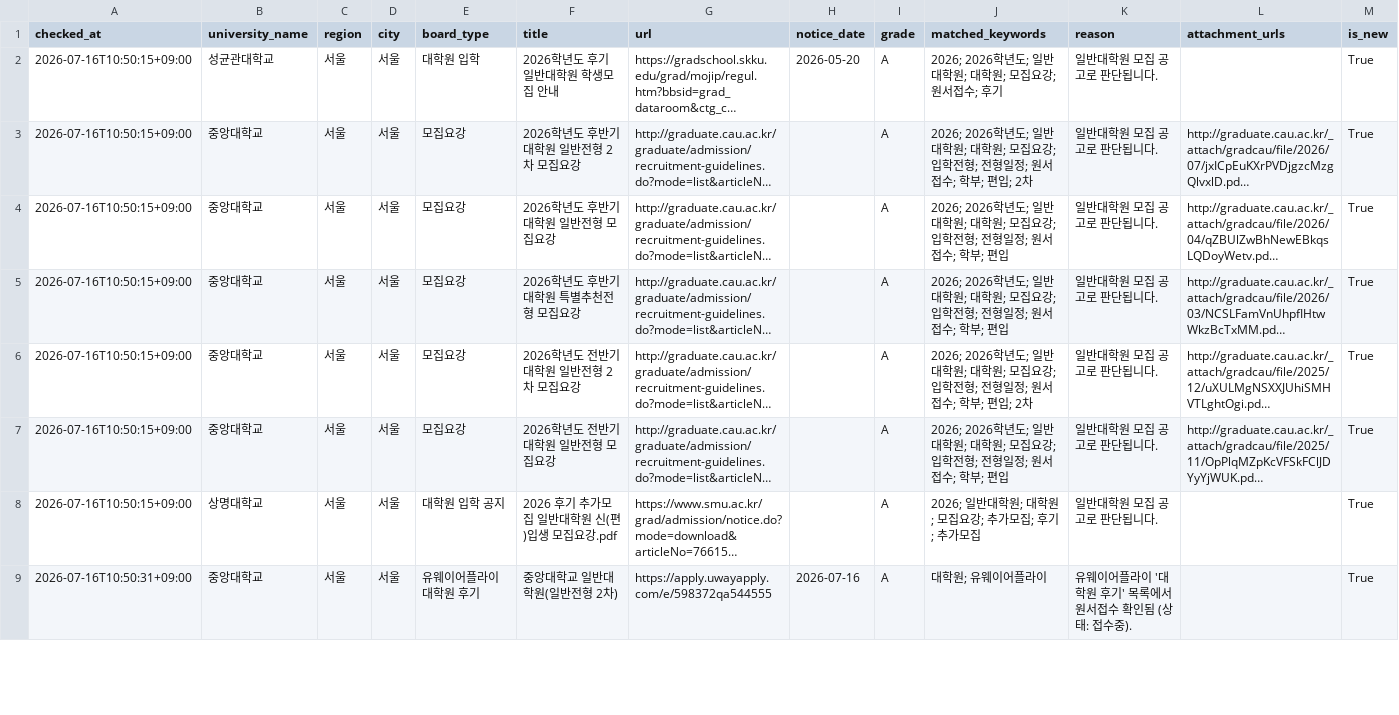
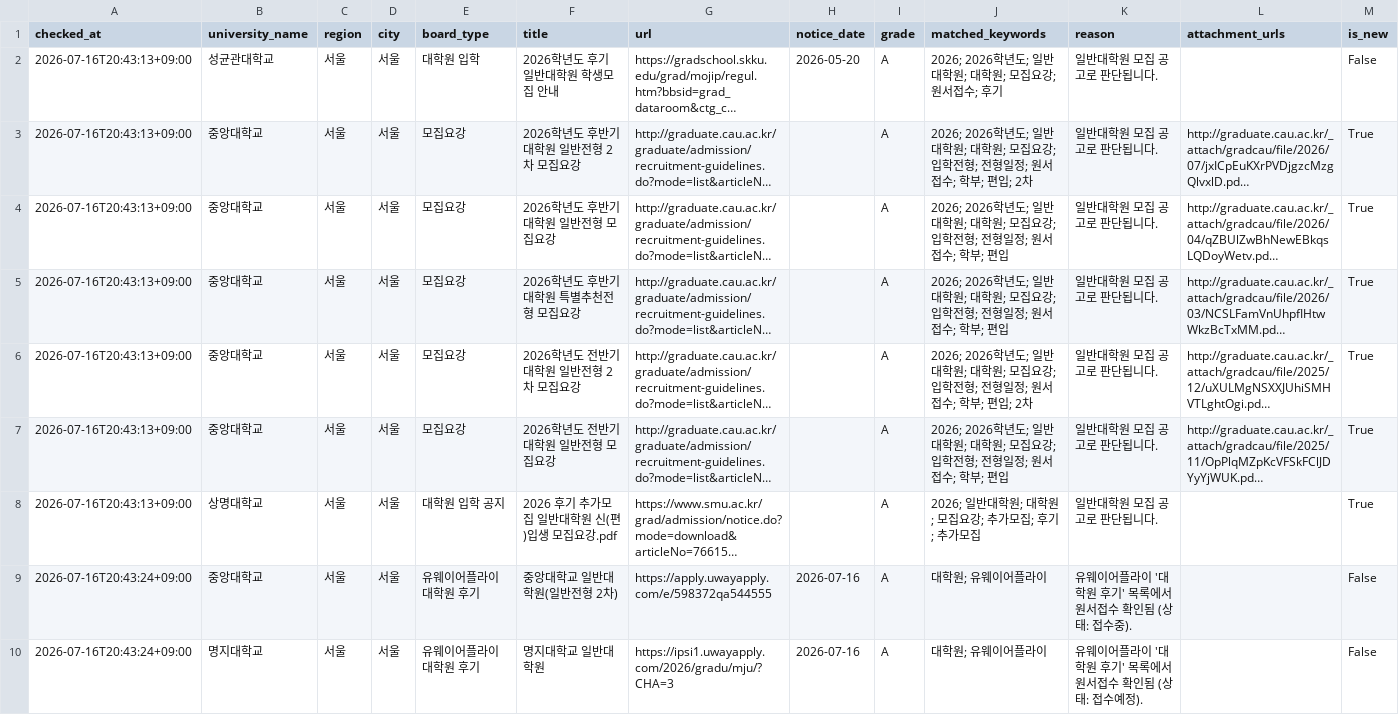
Before and after one commit to undcore/university-course-watcher, a CSV file: university-course-watcher/data/graduate_admission_results.csv, drawn as a sheet; only a part is shown; long unchanged cells end in …; the diff covers the shown part only; the diff names each change by its address in the sheet, - before the commit and + after, or states it on an @@ line.

```diff
--- a/university-course-watcher/data/graduate_admission_results.csv
+++ b/university-course-watcher/data/graduate_admission_results.csv
-A2:A8 (checked_at): 2026-07-16T10:50:15+09:00
+A2:A8 (checked_at): 2026-07-16T20:43:13+09:00
-M2 (is_new): True
+M2 (is_new): False
-A9 (checked_at): 2026-07-16T10:50:31+09:00
+A9 (checked_at): 2026-07-16T20:43:24+09:00
-M9 (is_new): True
+M9 (is_new): False
+row 10: 2026-07-16T20:43:24+09:00 | 명지대학교 | 서울 | 서울 | 유웨이어플라이 대학원 후기 | 명지대학교 일반대학원 | https://ipsi1.uwayapply.com/2026/gradu/mju/?CHA=3 | 2026-07-16 | A | 대학원; 유웨이어플라이 | 유웨이어플라이 '대학원 후기' 목록에서 원서접수 확인됨 (상태: 접수예정). |  | False
```
Also changed, not shown: 1 removed row and 14 edited cells elsewhere in this file, 2 other files.
